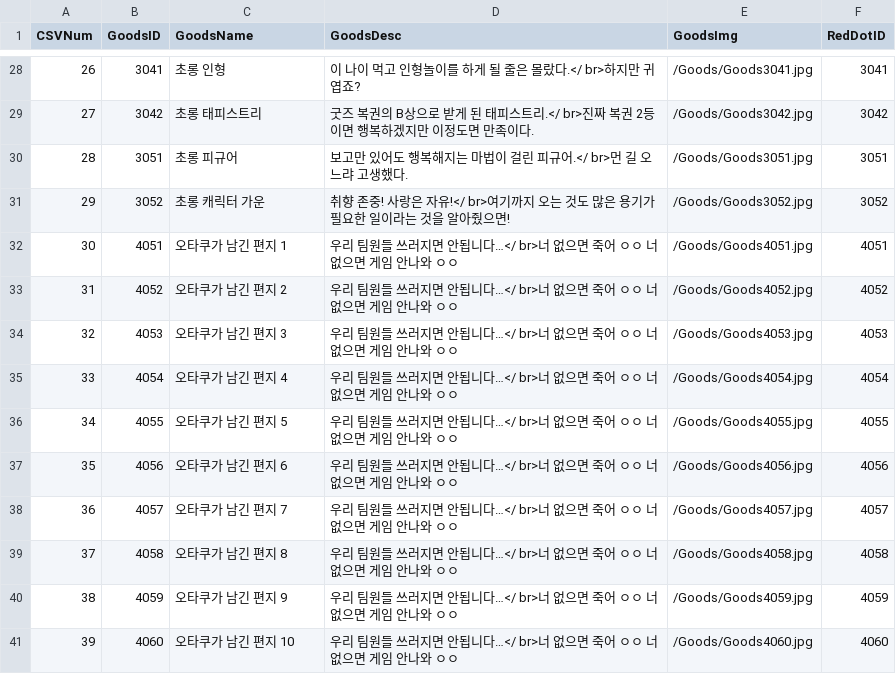
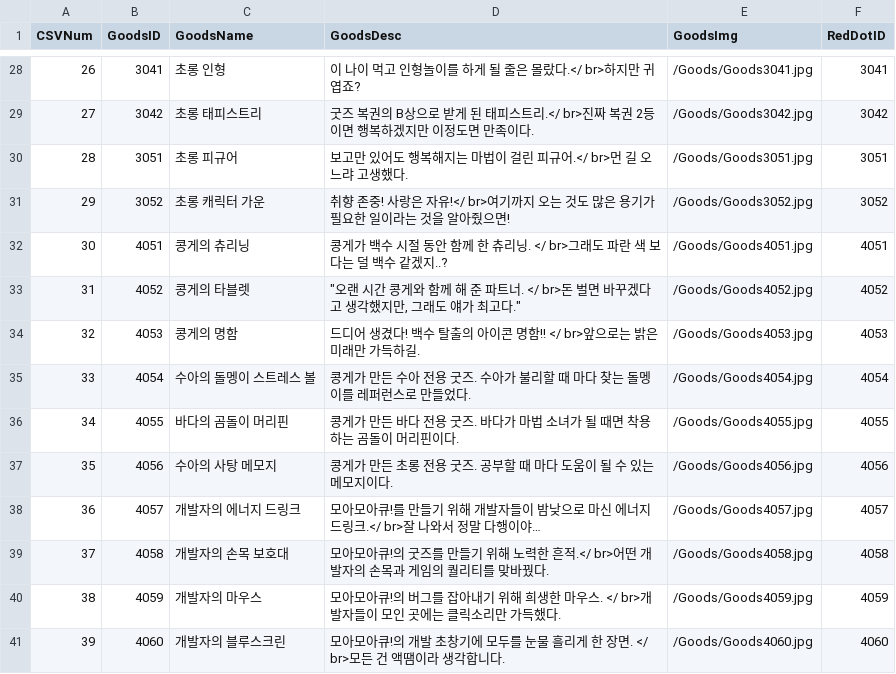
Before and after one commit to pompompurinrin/Dedug, a CSV file: Dedug_game/Assets/Resources/GoodsCSV.csv, drawn as a sheet; only a part is shown, gaps mark what is left out.

```diff
--- a/Dedug_game/Assets/Resources/GoodsCSV.csv
+++ b/Dedug_game/Assets/Resources/GoodsCSV.csv
@@ -31,11 +31,11 @@ CSVNum,GoodsID,GoodsName,GoodsDesc,GoodsImg,RedDotID
 29,3052,초롱 캐릭터 가운,취향 존중! 사랑은 자유!</ br>여기까지 오는 것도 많은 용기가 필요한 일이라는 것을 알아줬으면!,/Goods/Goods3052.jpg,3052
-30,4051,오타쿠가 남긴 편지 1,우리 팀원들 쓰러지면 안됩니다…</ br>너 없으면 죽어 ㅇㅇ 너 없으면 게임 안나와 ㅇㅇ,/Goods/Goods4051.jpg,4051
-31,4052,오타쿠가 남긴 편지 2,우리 팀원들 쓰러지면 안됩니다…</ br>너 없으면 죽어 ㅇㅇ 너 없으면 게임 안나와 ㅇㅇ,/Goods/Goods4052.jpg,4052
-32,4053,오타쿠가 남긴 편지 3,우리 팀원들 쓰러지면 안됩니다…</ br>너 없으면 죽어 ㅇㅇ 너 없으면 게임 안나와 ㅇㅇ,/Goods/Goods4053.jpg,4053
-33,4054,오타쿠가 남긴 편지 4,우리 팀원들 쓰러지면 안됩니다…</ br>너 없으면 죽어 ㅇㅇ 너 없으면 게임 안나와 ㅇㅇ,/Goods/Goods4054.jpg,4054
-34,4055,오타쿠가 남긴 편지 5,우리 팀원들 쓰러지면 안됩니다…</ br>너 없으면 죽어 ㅇㅇ 너 없으면 게임 안나와 ㅇㅇ,/Goods/Goods4055.jpg,4055
-35,4056,오타쿠가 남긴 편지 6,우리 팀원들 쓰러지면 안됩니다…</ br>너 없으면 죽어 ㅇㅇ 너 없으면 게임 안나와 ㅇㅇ,/Goods/Goods4056.jpg,4056
-36,4057,오타쿠가 남긴 편지 7,우리 팀원들 쓰러지면 안됩니다…</ br>너 없으면 죽어 ㅇㅇ 너 없으면 게임 안나와 ㅇㅇ,/Goods/Goods4057.jpg,4057
-37,4058,오타쿠가 남긴 편지 8,우리 팀원들 쓰러지면 안됩니다…</ br>너 없으면 죽어 ㅇㅇ 너 없으면 게임 안나와 ㅇㅇ,/Goods/Goods4058.jpg,4058
-38,4059,오타쿠가 남긴 편지 9,우리 팀원들 쓰러지면 안됩니다…</ br>너 없으면 죽어 ㅇㅇ 너 없으면 게임 안나와 ㅇㅇ,/Goods/Goods4059.jpg,4059
-39,4060,오타쿠가 남긴 편지 10,우리 팀원들 쓰러지면 안됩니다…</ br>너 없으면 죽어 ㅇㅇ 너 없으면 게임 안나와 ㅇㅇ,/Goods/Goods4060.jpg,4060
+30,4051,콩게의 츄리닝,콩게가 백수 시절 동안 함께 한 츄리닝. </ br>그래도 파란 색 보다는 덜 백수 같겠지..?,/Goods/Goods4051.jpg,4051
+31,4052,콩게의 타블렛,"""오랜 시간 콩게와 함께 해 준 파트너. </ br>돈 벌면 바꾸겠다고 생각했지만, 그래도 얘가 최고다.""",/Goods/Goods4052.jpg,4052
+32,4053,콩게의 명함,드디어 생겼다! 백수 탈출의 아이콘 명함!! </ br>앞으로는 밝은 미래만 가득하길.,/Goods/Goods4053.jpg,4053
+33,4054,수아의 돌멩이 스트레스 볼,콩게가 만든 수아 전용 굿즈. 수아가 불리할 때 마다 찾는 돌멩이를 레퍼런스로 만들었다.,/Goods/Goods4054.jpg,4054
+34,4055,바다의 곰돌이 머리핀,콩게가 만든 바다 전용 굿즈. 바다가 마법 소녀가 될 때면 착용하는 곰돌이 머리핀이다.,/Goods/Goods4055.jpg,4055
+35,4056,수아의 사탕 메모지,콩게가 만든 초롱 전용 굿즈. 공부할 때 마다 도움이 될 수 있는 메모지이다.,/Goods/Goods4056.jpg,4056
+36,4057,개발자의 에너지 드링크,모아모아큐!를 만들기 위해 개발자들이 밤낮으로 마신 에너지 드링크.</ br>잘 나와서 정말 다행이야…,/Goods/Goods4057.jpg,4057
+37,4058,개발자의 손목 보호대,모아모아큐!의 굿즈를 만들기 위해 노력한 흔적.</ br>어떤 개발자의 손목과 게임의 퀄리티를 맞바꿨다.,/Goods/Goods4058.jpg,4058
+38,4059,개발자의 마우스,모아모아큐!의 버그를 잡아내기 위해 희생한 마우스. </ br>개발자들이 모인 곳에는 클릭소리만 가득했다.,/Goods/Goods4059.jpg,4059
+39,4060,개발자의 블루스크린,모아모아큐!의 개발 초창기에 모두를 눈물 흘리게 한 장면. </ br>모든 건 액땜이라 생각합니다.,/Goods/Goods4060.jpg,4060
```
Also changed, not shown: Dedug_game/Assets/Resources/PercentageTable.csv, 32 other files.
